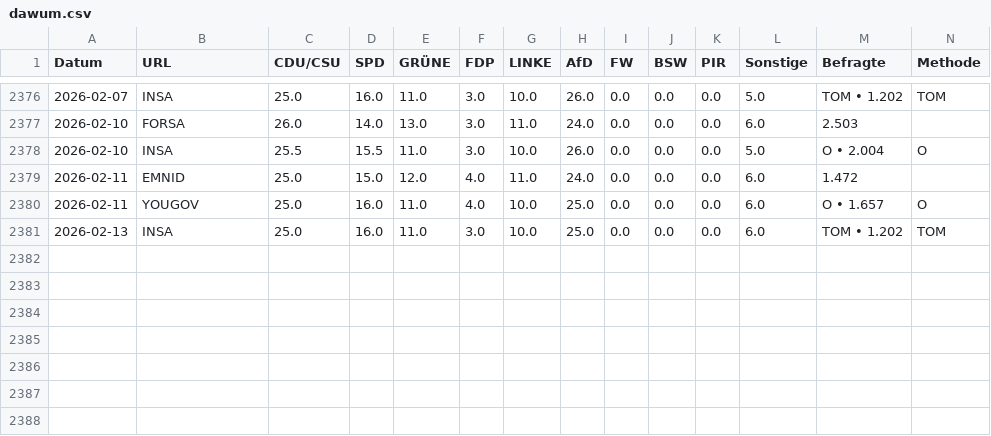
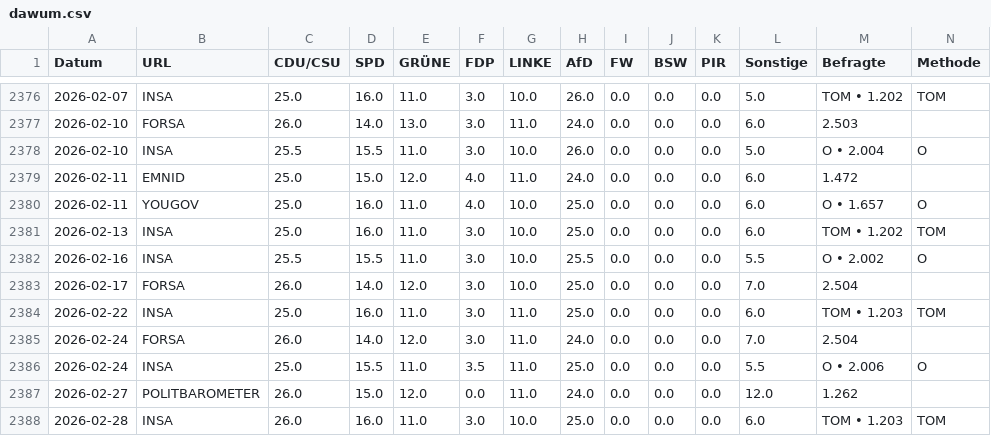
Before and after one commit to thomascamminady/dawum-crawl, a CSV file: data/dawum.csv, drawn as a sheet; only a part is shown, gaps mark what is left out; rows hold the shown columns only; the diff names each change by its address in the sheet, - before the commit and + after, or states it on an @@ line.

```diff
--- a/data/dawum.csv
+++ b/data/dawum.csv
+row 2382: 2026-02-16 | INSA | 25.5 | 15.5 | 11.0 | 3.0 | 10.0 | 25.5 | 0.0 | 0.0 | 0.0 | 5.5 | O • 2.002 | O
+row 2383: 2026-02-17 | FORSA | 26.0 | 14.0 | 12.0 | 3.0 | 10.0 | 25.0 | 0.0 | 0.0 | 0.0 | 7.0 | 2.504
+row 2384: 2026-02-22 | INSA | 25.0 | 16.0 | 11.0 | 3.0 | 11.0 | 25.0 | 0.0 | 0.0 | 0.0 | 6.0 | TOM • 1.203 | TOM
+row 2385: 2026-02-24 | FORSA | 26.0 | 14.0 | 12.0 | 3.0 | 11.0 | 24.0 | 0.0 | 0.0 | 0.0 | 7.0 | 2.504
+row 2386: 2026-02-24 | INSA | 25.0 | 15.5 | 11.0 | 3.5 | 11.0 | 25.0 | 0.0 | 0.0 | 0.0 | 5.5 | O • 2.006 | O
+row 2387: 2026-02-27 | POLITBAROMETER | 26.0 | 15.0 | 12.0 | 0.0 | 11.0 | 24.0 | 0.0 | 0.0 | 0.0 | 12.0 | 1.262
+row 2388: 2026-02-28 | INSA | 26.0 | 16.0 | 11.0 | 3.0 | 10.0 | 25.0 | 0.0 | 0.0 | 0.0 | 6.0 | TOM • 1.203 | TOM
```
Also changed, not shown: data/dawum_pivot.csv, 1 other file.
